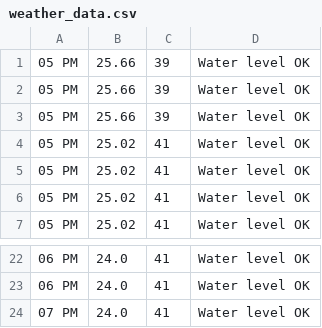
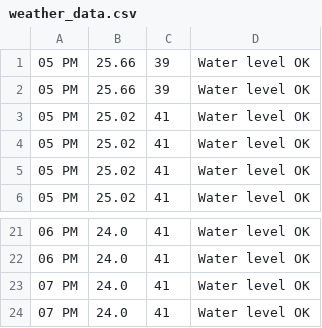
Before and after one commit to brentoncollins/wateringsys, a CSV file: weather_data.csv, drawn as a sheet; only a part is shown, gaps mark what is left out; removed rows and columns are numbered as before the commit, all else as after; the diff names each change by its address in the sheet, - before the commit and + after, or states it on an @@ line.

```diff
--- a/weather_data.csv
+++ b/weather_data.csv
-row 3: 05 PM | 25.66 | 39 | Water level OK
+row 23: 07 PM | 24.0 | 41 | Water level OK
```
Also changed, not shown: speed_data.csv, 3 other files.
